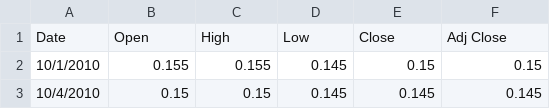
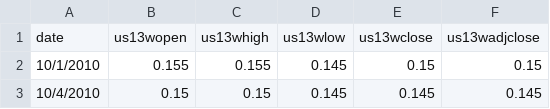
Before and after one commit to aevedis/Classification-of-Bitcoin-returns-with-Random-Forest, a CSV file: Paper dataset/us13winterest.csv, drawn as a sheet; only a part is shown.

```diff
--- a/Paper dataset/us13winterest.csv
+++ b/Paper dataset/us13winterest.csv
@@ -1,2 +1,2 @@
-Date,Open,High,Low,Close,Adj Close
+date,us13wopen,us13whigh,us13wlow,us13wclose,us13wadjclose
 10/1/2010,0.155,0.155,0.145,0.15,0.15
```
Also changed, not shown: Paper dataset/eurostoxx50.csv, Paper dataset/hangseng.csv, 20 other files.
